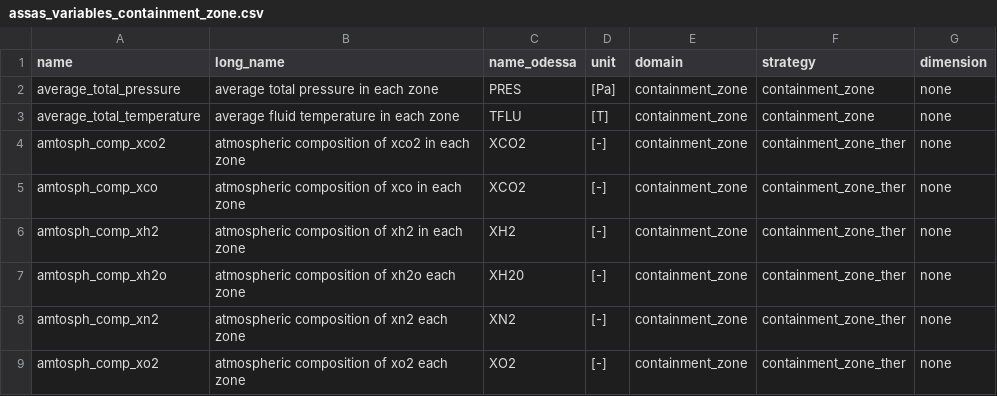
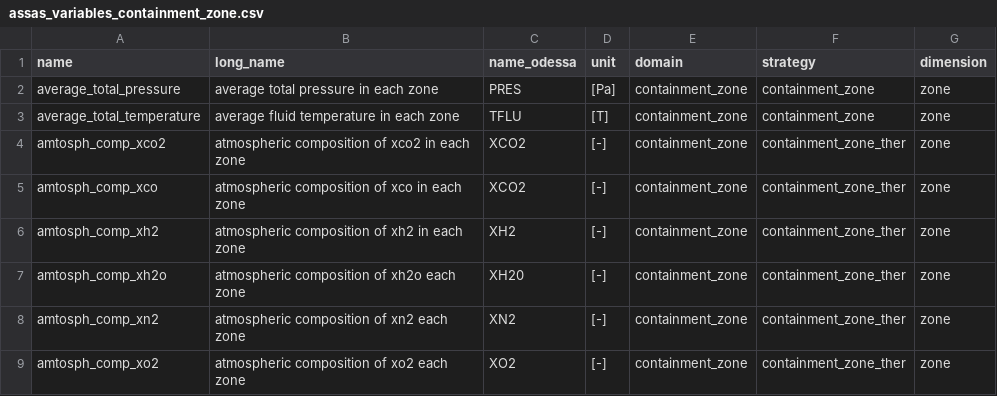
Before and after one commit to Helmholtz-AI-Energy/assas_database, a CSV file: assasdb/astec_config/inr/assas_variables_containment_zone.csv, drawn as a sheet.

```diff
--- a/assasdb/astec_config/inr/assas_variables_containment_zone.csv
+++ b/assasdb/astec_config/inr/assas_variables_containment_zone.csv
@@ -1,9 +1,9 @@
 name,long_name,name_odessa,unit,domain,strategy,dimension
-average_total_pressure,average total pressure in each zone,PRES,[Pa],containment_zone,containment_zone,none
-average_total_temperature,average fluid temperature in each zone,TFLU,[T],containment_zone,containment_zone,none
-amtosph_comp_xco2,atmospheric composition of xco2 in each zone,XCO2,[-],containment_zone,containment_zone_ther,none
-amtosph_comp_xco,atmospheric composition of xco in each zone,XCO2,[-],containment_zone,containment_zone_ther,none
-amtosph_comp_xh2,atmospheric composition of xh2 in each zone,XH2,[-],containment_zone,containment_zone_ther,none
-amtosph_comp_xh2o,atmospheric composition of xh2o each zone,XH20,[-],containment_zone,containment_zone_ther,none
-amtosph_comp_xn2,atmospheric composition of xn2 each zone,XN2,[-],containment_zone,containment_zone_ther,none
-amtosph_comp_xo2,atmospheric composition of xo2 each zone,XO2,[-],containment_zone,containment_zone_ther,none
+average_total_pressure,average total pressure in each zone,PRES,[Pa],containment_zone,containment_zone,zone
+average_total_temperature,average fluid temperature in each zone,TFLU,[T],containment_zone,containment_zone,zone
+amtosph_comp_xco2,atmospheric composition of xco2 in each zone,XCO2,[-],containment_zone,containment_zone_ther,zone
+amtosph_comp_xco,atmospheric composition of xco in each zone,XCO2,[-],containment_zone,containment_zone_ther,zone
+amtosph_comp_xh2,atmospheric composition of xh2 in each zone,XH2,[-],containment_zone,containment_zone_ther,zone
+amtosph_comp_xh2o,atmospheric composition of xh2o each zone,XH20,[-],containment_zone,containment_zone_ther,zone
+amtosph_comp_xn2,atmospheric composition of xn2 each zone,XN2,[-],containment_zone,containment_zone_ther,zone
+amtosph_comp_xo2,atmospheric composition of xo2 each zone,XO2,[-],containment_zone,containment_zone_ther,zone
```
Also changed, not shown: assasdb/astec_config/assas_variables_wp2_report.csv, assasdb/astec_config/inr/assas_variables_vessel.csv, 20 other files.
